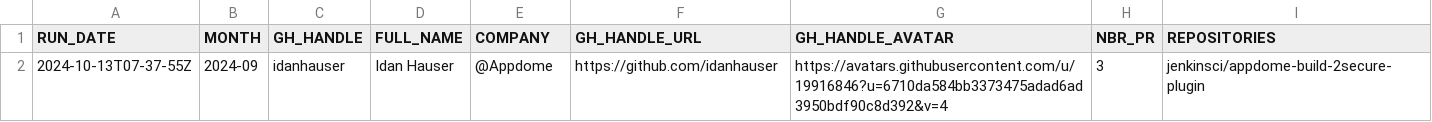
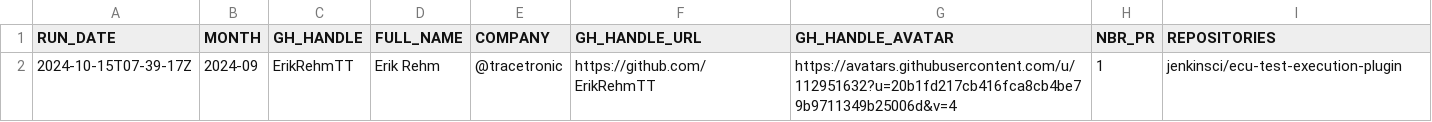
Before and after one commit to gounthar/jenkins-submitter-stats, a CSV file: data/honored_contributor.csv, drawn as a sheet.

```diff
--- a/data/honored_contributor.csv
+++ b/data/honored_contributor.csv
@@ -1,2 +1,2 @@
 "RUN_DATE", "MONTH", "GH_HANDLE", "FULL_NAME", "COMPANY", "GH_HANDLE_URL", "GH_HANDLE_AVATAR", "NBR_PR", "REPOSITORIES"
-"2024-10-13T07-37-55Z", "2024-09", "idanhauser", "Idan Hauser", "@Appdome ", "https://github.com/idanhauser", "https://avatars.githubusercontent.com/u/19916846?u=6710da584bb3373475adad6ad3950bdf90c8d392&v=4", "3", "jenkinsci/appdome-build-2secure-plugin"
+"2024-10-15T07-39-17Z", "2024-09", "ErikRehmTT", "Erik Rehm", "@tracetronic ", "https://github.com/ErikRehmTT", "https://avatars.githubusercontent.com/u/112951632?u=20b1fd217cb416fca8cb4be79b9711349b25006d&v=4", "1", "jenkinsci/ecu-test-execution-plugin"
```
